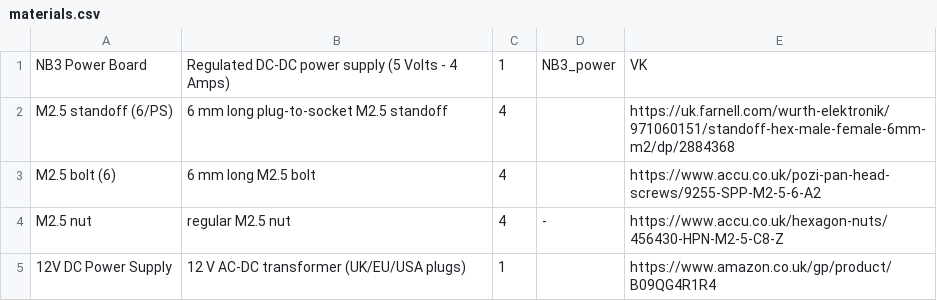
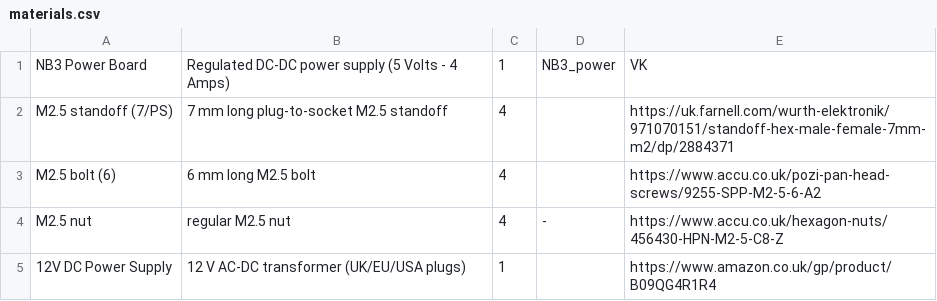
Before and after one commit to NoBlackBoxes/BlackBoxes, a CSV file: power/materials.csv, drawn as a sheet.

```diff
--- a/power/materials.csv
+++ b/power/materials.csv
@@ -1,3 +1,3 @@
 NB3 Power Board,Regulated DC-DC power supply (5 Volts - 4 Amps),1,NB3_power,VK
-M2.5 standoff (6/PS),6 mm long plug-to-socket M2.5 standoff,4,,https://uk.farnell.com/wurth-elektronik/971060151/standoff-hex-male-female-6mm-m2/dp/2884368
+M2.5 standoff (7/PS),7 mm long plug-to-socket M2.5 standoff,4,,https://uk.farnell.com/wurth-elektronik/971070151/standoff-hex-male-female-7mm-m2/dp/2884371
 M2.5 bolt (6), 6 mm long M2.5 bolt,4,,https://www.accu.co.uk/pozi-pan-head-screws/9255-SPP-M2-5-6-A2
```
Also changed, not shown: systems/materials.csv, 2 other files.
